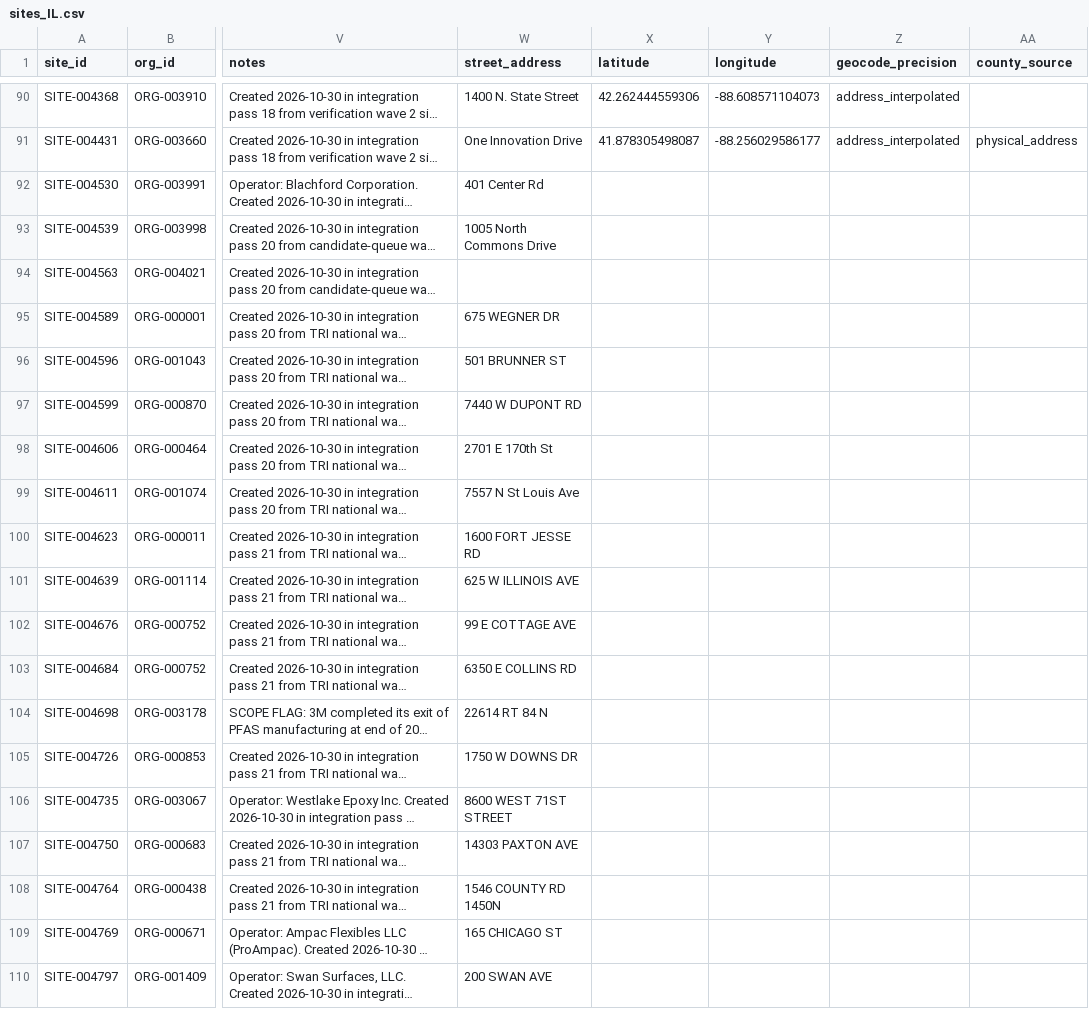
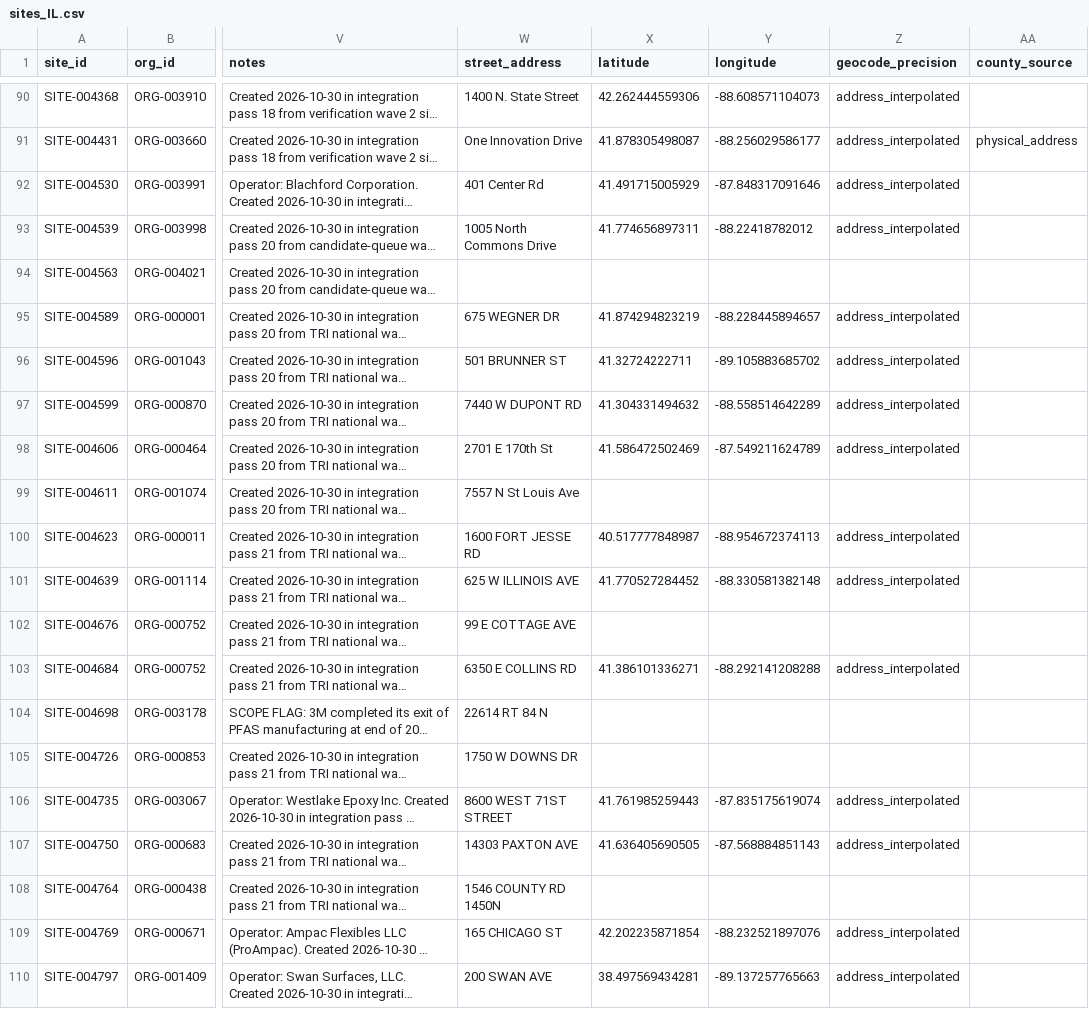
Before and after one commit to polymerindustrycluster/polymer-atlas, a CSV file: data/sites_IL.csv, drawn as a sheet; only a part is shown, gaps mark what is left out; long unchanged cells end in …; the diff covers the shown part only; the diff names each change by its address in the sheet, - before the commit and + after, or states it on an @@ line.

```diff
--- a/data/sites_IL.csv
+++ b/data/sites_IL.csv
-X92 (latitude): (empty)
+X92 (latitude): 41.491715005929
-Y92 (longitude): (empty)
+Y92 (longitude): -87.848317091646
-Z92:Z93 (geocode_precision): (empty)
+Z92:Z93 (geocode_precision): address_interpolated
-X93 (latitude): (empty)
+X93 (latitude): 41.774656897311
-Y93 (longitude): (empty)
+Y93 (longitude): -88.22418782012
-X95 (latitude): (empty)
+X95 (latitude): 41.874294823219
-Y95 (longitude): (empty)
+Y95 (longitude): -88.228445894657
-Z95:Z98 (geocode_precision): (empty)
+Z95:Z98 (geocode_precision): address_interpolated
-X96 (latitude): (empty)
+X96 (latitude): 41.32724222711
-Y96 (longitude): (empty)
+Y96 (longitude): -89.105883685702
-X97 (latitude): (empty)
+X97 (latitude): 41.304331494632
-Y97 (longitude): (empty)
+Y97 (longitude): -88.558514642289
-X98 (latitude): (empty)
+X98 (latitude): 41.586472502469
-Y98 (longitude): (empty)
+Y98 (longitude): -87.549211624789
-X100 (latitude): (empty)
+X100 (latitude): 40.517777848987
-Y100 (longitude): (empty)
+Y100 (longitude): -88.954672374113
-Z100:Z101 (geocode_precision): (empty)
+Z100:Z101 (geocode_precision): address_interpolated
-X101 (latitude): (empty)
+X101 (latitude): 41.770527284452
-Y101 (longitude): (empty)
+Y101 (longitude): -88.330581382148
-X103 (latitude): (empty)
+X103 (latitude): 41.386101336271
-Y103 (longitude): (empty)
+Y103 (longitude): -88.292141208288
-Z103 (geocode_precision): (empty)
+Z103 (geocode_precision): address_interpolated
-X106 (latitude): (empty)
+X106 (latitude): 41.761985259443
-Y106 (longitude): (empty)
+Y106 (longitude): -87.835175619074
-Z106:Z107 (geocode_precision): (empty)
+Z106:Z107 (geocode_precision): address_interpolated
-X107 (latitude): (empty)
+X107 (latitude): 41.636405690505
-Y107 (longitude): (empty)
+Y107 (longitude): -87.568884851143
-X109 (latitude): (empty)
+X109 (latitude): 42.202235871854
-Y109 (longitude): (empty)
+Y109 (longitude): -88.232521897076
-Z109:Z110 (geocode_precision): (empty)
+Z109:Z110 (geocode_precision): address_interpolated
-X110 (latitude): (empty)
+X110 (latitude): 38.497569434281
-Y110 (longitude): (empty)
+Y110 (longitude): -89.137257765663
```
Also changed, not shown: 114 edited cells elsewhere in this file, data/sites_CA.csv, data/sites_IN.csv, 45 other files.
